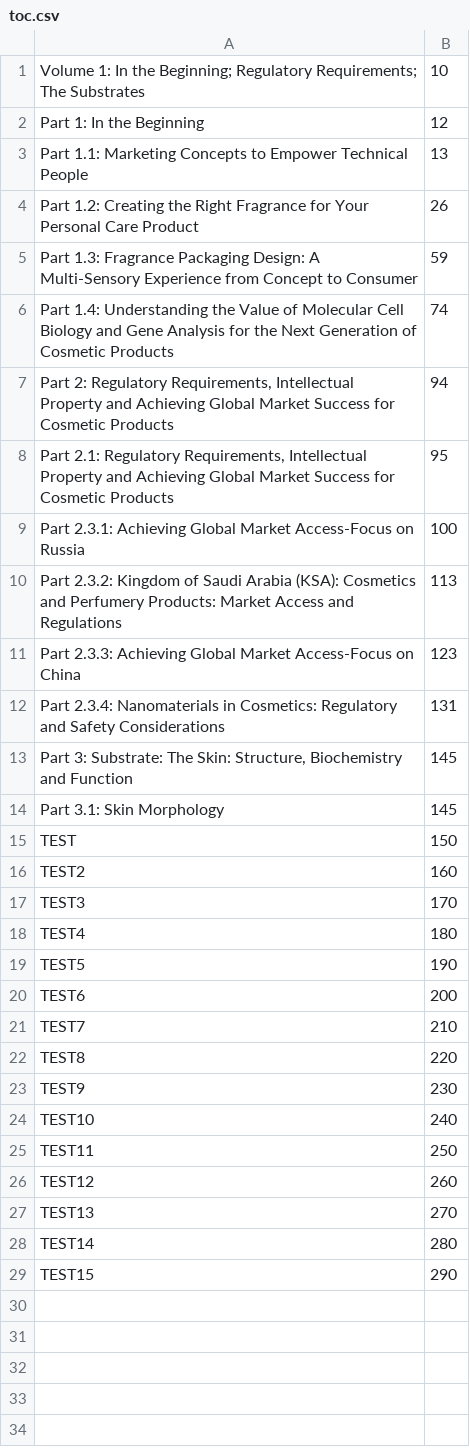
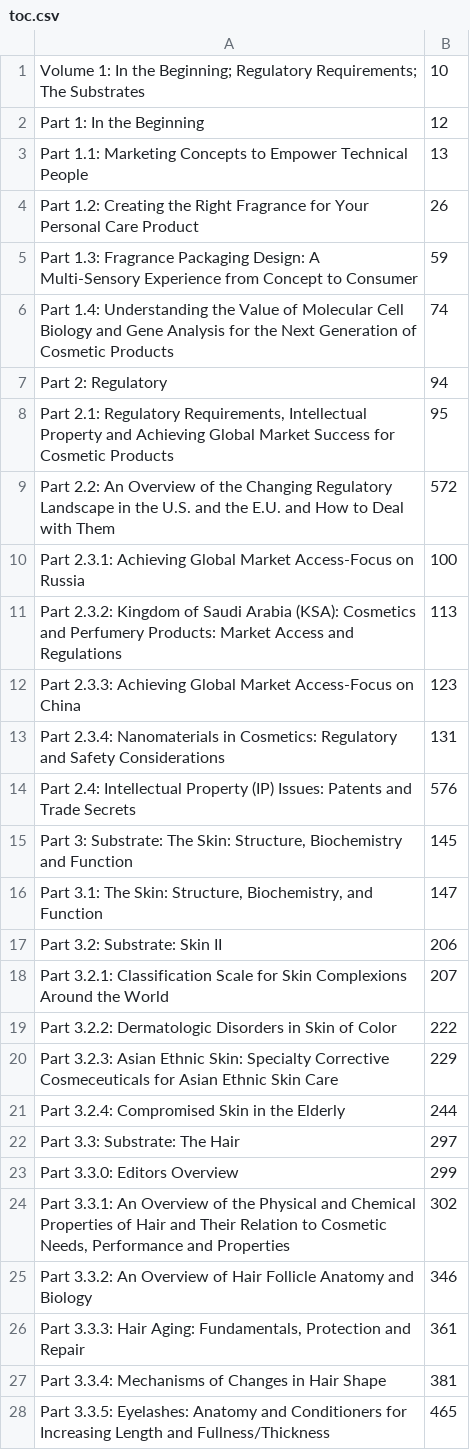
Before and after one commit to pkratz22/pdf_add_toc, a CSV file: input/toc.csv, drawn as a sheet; only a part is shown; the diff covers the shown part only.

```diff
--- a/input/toc.csv
+++ b/input/toc.csv
@@ -6,4 +6,5 @@
 "Part 1.4: Understanding the Value of Molecular Cell Biology and Gene Analysis for the Next Generation of Cosmetic Products",74
-"Part 2: Regulatory Requirements, Intellectual Property and Achieving Global Market Success for Cosmetic Products",94
+"Part 2: Regulatory",94
 "Part 2.1: Regulatory Requirements, Intellectual Property and Achieving Global Market Success for Cosmetic Products",95
+"Part 2.2: An Overview of the Changing Regulatory Landscape in the U.S. and the E.U. and How to Deal with Them",572
 "Part 2.3.1: Achieving Global Market Access-Focus on Russia",100
@@ -12,18 +13,16 @@
 "Part 2.3.4: Nanomaterials in Cosmetics: Regulatory and Safety Considerations",131
+"Part 2.4: Intellectual Property (IP) Issues: Patents and Trade Secrets",576
 "Part 3: Substrate: The Skin: Structure, Biochemistry and Function",145
-"Part 3.1: Skin Morphology",145
-"TEST",150
-"TEST2",160
-"TEST3",170
-"TEST4",180
-"TEST5",190
-"TEST6",200
-"TEST7",210
-"TEST8",220
-"TEST9",230
-"TEST10",240
-"TEST11",250
-"TEST12",260
-"TEST13",270
-"TEST14",280
-"TEST15",290
+"Part 3.1: The Skin: Structure, Biochemistry, and Function",147
+"Part 3.2: Substrate: Skin II",206
+"Part 3.2.1: Classification Scale for Skin Complexions Around the World",207
+"Part 3.2.2: Dermatologic Disorders in Skin of Color",222
+"Part 3.2.3: Asian Ethnic Skin: Specialty Corrective Cosmeceuticals for Asian Ethnic Skin Care",229
+"Part 3.2.4: Compromised Skin in the Elderly",244
+"Part 3.3: Substrate: The Hair",297
+"Part 3.3.0: Editors Overview",299
+"Part 3.3.1: An Overview of the Physical and Chemical Properties of Hair and Their Relation to Cosmetic Needs, Performance and Properties",302
+"Part 3.3.2: An Overview of Hair Follicle Anatomy and Biology",346
+"Part 3.3.3: Hair Aging: Fundamentals, Protection and Repair",361
+"Part 3.3.4: Mechanisms of Changes in Hair Shape",381
+"Part 3.3.5: Eyelashes: Anatomy and Conditioners for Increasing Length and Fullness/Thickness",465
```
Also changed, not shown: 35 added rows elsewhere in this file, 11 other files.
